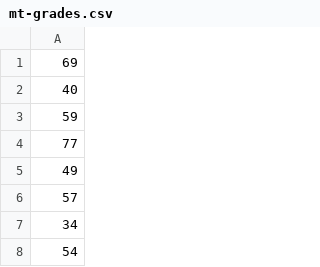
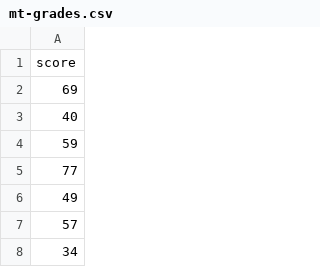
Before and after one commit to AAA2021/sbe206-measurements-lab, a CSV file: mt-grades.csv, drawn as a sheet; only a part is shown; the shorter side is filled out with more unchanged rows.

Commit message:
add header

```diff
--- a/mt-grades.csv
+++ b/mt-grades.csv
@@ -1 +1,2 @@
+score
 69
```
